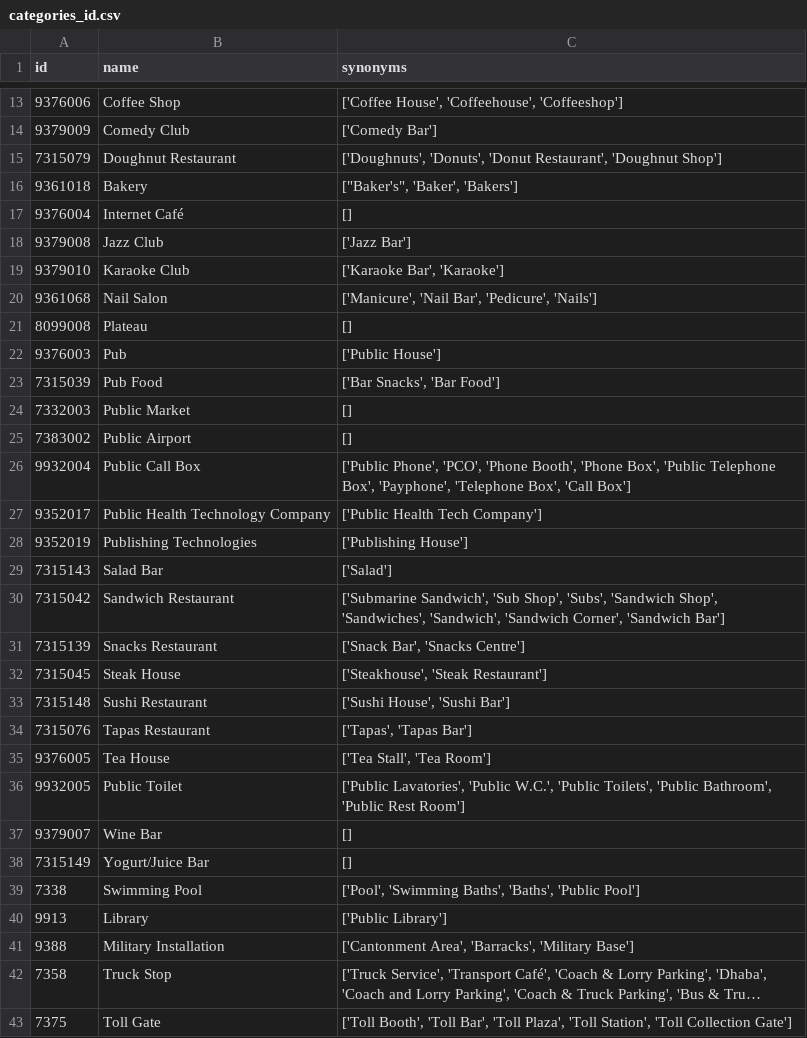
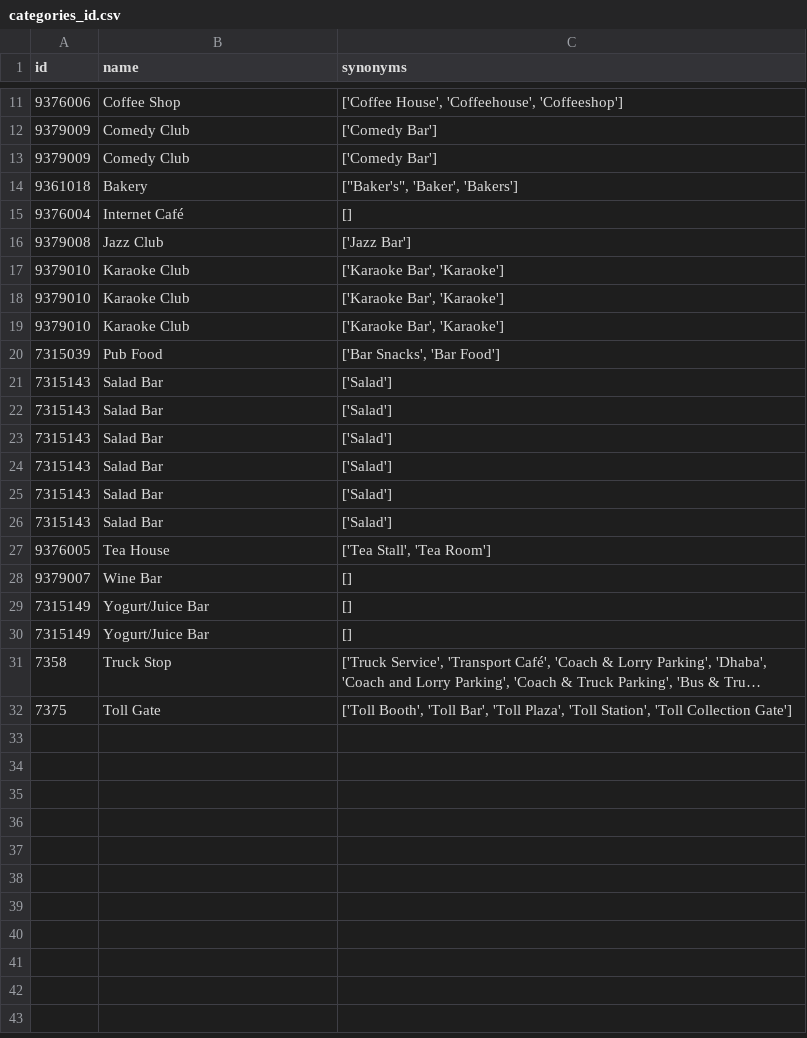
Before and after one commit to pereiranuno/aPlaceForCoffeInBaixaPombalina, a CSV file: data/categories_id.csv, drawn as a sheet; only a part is shown, gaps mark what is left out; long unchanged cells end in …; removed rows and columns are numbered as before the commit, all else as after; the diff covers the shown part only; the diff names each change by its address in the sheet, - before the commit and + after, or states it on an @@ line.

```diff
--- a/data/categories_id.csv
+++ b/data/categories_id.csv
-row 15: 7315079 | Doughnut Restaurant | ['Doughnuts', 'Donuts', 'Donut Restaurant', 'Doughnut Shop']
+row 13: 9379009 | Comedy Club | ['Comedy Bar']
-row 20: 9361068 | Nail Salon | ['Manicure', 'Nail Bar', 'Pedicure', 'Nails']
-row 21: 8099008 | Plateau | []
-row 22: 9376003 | Pub | ['Public House']
+row 18: 9379010 | Karaoke Club | ['Karaoke Bar', 'Karaoke']
+row 19: 9379010 | Karaoke Club | ['Karaoke Bar', 'Karaoke']
-row 24: 7332003 | Public Market | []
-row 25: 7383002 | Public Airport | []
-row 26: 9932004 | Public Call Box | ['Public Phone', 'PCO', 'Phone Booth', 'Phone Box', 'Public Telephone Box', 'Payphone', 'Telephone Box', 'Call Box']
-row 27: 9352017 | Public Health Technology Company | ['Public Health Tech Company']
-row 28: 9352019 | Publishing Technologies | ['Publishing House']
-row 30: 7315042 | Sandwich Restaurant | ['Submarine Sandwich', 'Sub Shop', 'Subs', 'Sandwich Shop', 'Sandwiches', 'Sandwich', 'Sandwich Corner', 'Sandwich Bar']
-row 31: 7315139 | Snacks Restaurant | ['Snack Bar', 'Snacks Centre']
-row 32: 7315045 | Steak House | ['Steakhouse', 'Steak Restaurant']
-row 33: 7315148 | Sushi Restaurant | ['Sushi House', 'Sushi Bar']
-row 34: 7315076 | Tapas Restaurant | ['Tapas', 'Tapas Bar']
+row 22: 7315143 | Salad Bar | ['Salad']
+row 23: 7315143 | Salad Bar | ['Salad']
+row 24: 7315143 | Salad Bar | ['Salad']
+row 25: 7315143 | Salad Bar | ['Salad']
+row 26: 7315143 | Salad Bar | ['Salad']
-row 36: 9932005 | Public Toilet | ['Public Lavatories', 'Public W.C.', 'Public Toilets', 'Public Bathroom', 'Public Rest Room']
-row 39: 7338 | Swimming Pool | ['Pool', 'Swimming Baths', 'Baths', 'Public Pool']
-row 40: 9913 | Library | ['Public Library']
-row 41: 9388 | Military Installation | ['Cantonment Area', 'Barracks', 'Military Base']
+row 30: 7315149 | Yogurt/Juice Bar | []
```
Also changed, not shown: 1 added row and 3 removed rows elsewhere in this file, 4 other files.
